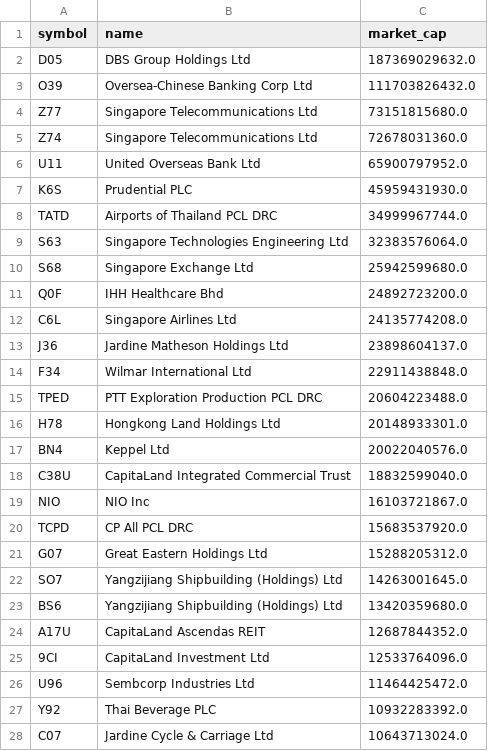
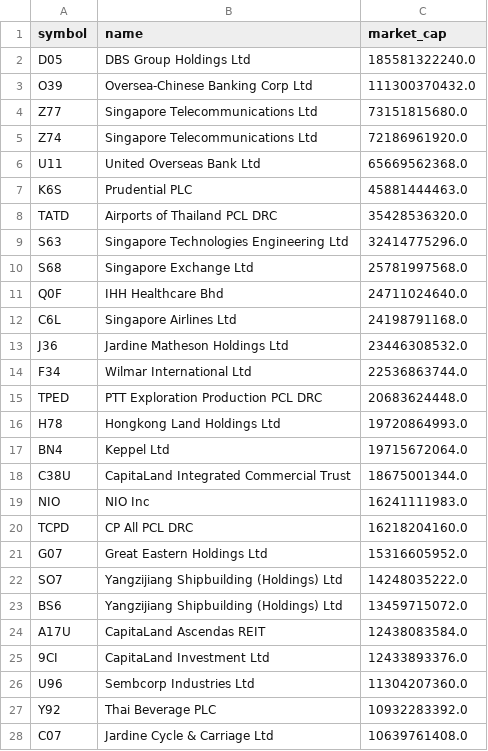
Before and after one commit to supertypeai/sgx_buyback_pipeline, a CSV file: data/sgx_top_100_mcap_companies.csv, drawn as a sheet; only a part is shown; the diff covers the shown part only.

```diff
--- a/data/sgx_top_100_mcap_companies.csv
+++ b/data/sgx_top_100_mcap_companies.csv
@@ -1,28 +1,28 @@
 symbol,name,market_cap
-D05,DBS Group Holdings Ltd,187369029632.0
-O39,Oversea-Chinese Banking Corp Ltd,111703826432.0
+D05,DBS Group Holdings Ltd,185581322240.0
+O39,Oversea-Chinese Banking Corp Ltd,111300370432.0
 Z77,Singapore Telecommunications Ltd,73151815680.0
-Z74,Singapore Telecommunications Ltd,72678031360.0
-U11,United Overseas Bank Ltd,65900797952.0
-K6S,Prudential PLC,45959431930.0
-TATD,Airports of Thailand PCL DRC,34999967744.0
-S63,Singapore Technologies Engineering Ltd,32383576064.0
-S68,Singapore Exchange Ltd,25942599680.0
-Q0F,IHH Healthcare Bhd,24892723200.0
-C6L,Singapore Airlines Ltd,24135774208.0
-J36,Jardine Matheson Holdings Ltd,23898604137.0
-F34,Wilmar International Ltd,22911438848.0
-TPED,PTT Exploration Production PCL DRC,20604223488.0
-H78,Hongkong Land Holdings Ltd,20148933301.0
-BN4,Keppel Ltd,20022040576.0
-C38U,CapitaLand Integrated Commercial Trust,18832599040.0
-NIO,NIO Inc,16103721867.0
-TCPD,CP All PCL DRC,15683537920.0
-G07,Great Eastern Holdings Ltd,15288205312.0
-SO7,Yangzijiang Shipbuilding (Holdings) Ltd,14263001645.0
-BS6,Yangzijiang Shipbuilding (Holdings) Ltd,13420359680.0
-A17U,CapitaLand Ascendas REIT,12687844352.0
-9CI,CapitaLand Investment Ltd,12533764096.0
-U96,Sembcorp Industries Ltd,11464425472.0
+Z74,Singapore Telecommunications Ltd,72186961920.0
+U11,United Overseas Bank Ltd,65669562368.0
+K6S,Prudential PLC,45881444463.0
+TATD,Airports of Thailand PCL DRC,35428536320.0
+S63,Singapore Technologies Engineering Ltd,32414775296.0
+S68,Singapore Exchange Ltd,25781997568.0
+Q0F,IHH Healthcare Bhd,24711024640.0
+C6L,Singapore Airlines Ltd,24198791168.0
+J36,Jardine Matheson Holdings Ltd,23446308532.0
+F34,Wilmar International Ltd,22536863744.0
+TPED,PTT Exploration Production PCL DRC,20683624448.0
+H78,Hongkong Land Holdings Ltd,19720864993.0
+BN4,Keppel Ltd,19715672064.0
+C38U,CapitaLand Integrated Commercial Trust,18675001344.0
+NIO,NIO Inc,16241111983.0
+TCPD,CP All PCL DRC,16218204160.0
+G07,Great Eastern Holdings Ltd,15316605952.0
+SO7,Yangzijiang Shipbuilding (Holdings) Ltd,14248035222.0
+BS6,Yangzijiang Shipbuilding (Holdings) Ltd,13459715072.0
+A17U,CapitaLand Ascendas REIT,12438083584.0
+9CI,CapitaLand Investment Ltd,12433893376.0
+U96,Sembcorp Industries Ltd,11304207360.0
 Y92,Thai Beverage PLC,10932283392.0
-C07,Jardine Cycle & Carriage Ltd,10643713024.0
+C07,Jardine Cycle & Carriage Ltd,10639761408.0
```
Also changed, not shown: 14 added rows, 14 removed rows and 43 edited cells elsewhere in this file, data/sgx_top_70_mcap_companies.csv, 2 other files.
